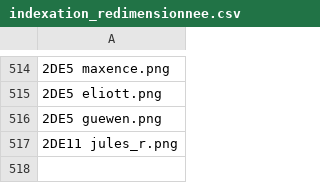
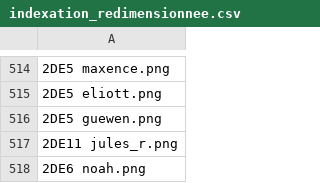
Before and after one commit to ClementBraunNSI/nsi-courses, a CSV file: docs/seconde/II - Web/indexation_redimensionnee.csv, drawn as a sheet; only a part is shown, gaps mark what is left out; the diff names each change by its address in the sheet, - before the commit and + after, or states it on an @@ line.

```diff
--- a/docs/seconde/II - Web/indexation_redimensionnee.csv
+++ b/docs/seconde/II - Web/indexation_redimensionnee.csv
+row 518: 2DE6 noah.png
```
Also changed, not shown: 5 other files.
